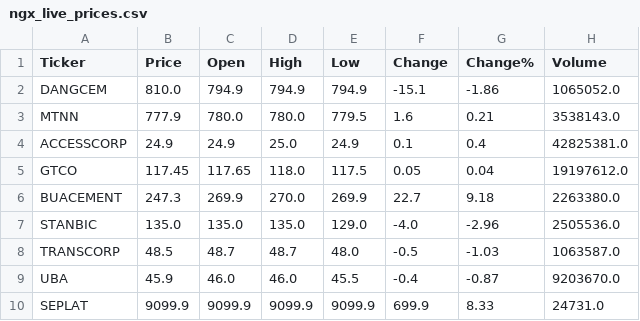
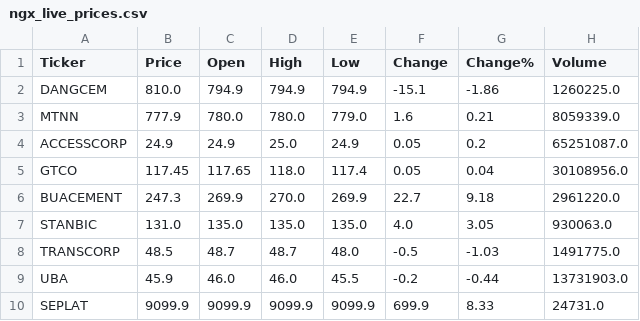
Before and after one commit to Favourolu/afriterminal, a CSV file: ngx_live_prices.csv, drawn as a sheet.

```diff
--- a/ngx_live_prices.csv
+++ b/ngx_live_prices.csv
@@ -1,10 +1,10 @@
 Ticker,Price,Open,High,Low,Change,Change%,Volume
-DANGCEM,810.0,794.9,794.9,794.9,-15.1,-1.86,1065052.0
-MTNN,777.9,780.0,780.0,779.5,1.6,0.21,3538143.0
-ACCESSCORP,24.9,24.9,25.0,24.9,0.1,0.4,42825381.0
-GTCO,117.45,117.65,118.0,117.5,0.05,0.04,19197612.0
-BUACEMENT,247.3,269.9,270.0,269.9,22.7,9.18,2263380.0
-STANBIC,135.0,135.0,135.0,129.0,-4.0,-2.96,2505536.0
-TRANSCORP,48.5,48.7,48.7,48.0,-0.5,-1.03,1063587.0
-UBA,45.9,46.0,46.0,45.5,-0.4,-0.87,9203670.0
+DANGCEM,810.0,794.9,794.9,794.9,-15.1,-1.86,1260225.0
+MTNN,777.9,780.0,780.0,779.0,1.6,0.21,8059339.0
+ACCESSCORP,24.9,24.9,25.0,24.9,0.05,0.2,65251087.0
+GTCO,117.45,117.65,118.0,117.4,0.05,0.04,30108956.0
+BUACEMENT,247.3,269.9,270.0,269.9,22.7,9.18,2961220.0
+STANBIC,131.0,135.0,135.0,135.0,4.0,3.05,930063.0
+TRANSCORP,48.5,48.7,48.7,48.0,-0.5,-1.03,1491775.0
+UBA,45.9,46.0,46.0,45.5,-0.2,-0.44,13731903.0
 SEPLAT,9099.9,9099.9,9099.9,9099.9,699.9,8.33,24731.0
```
Also changed, not shown: commodities_data.csv, crypto_data.csv.
